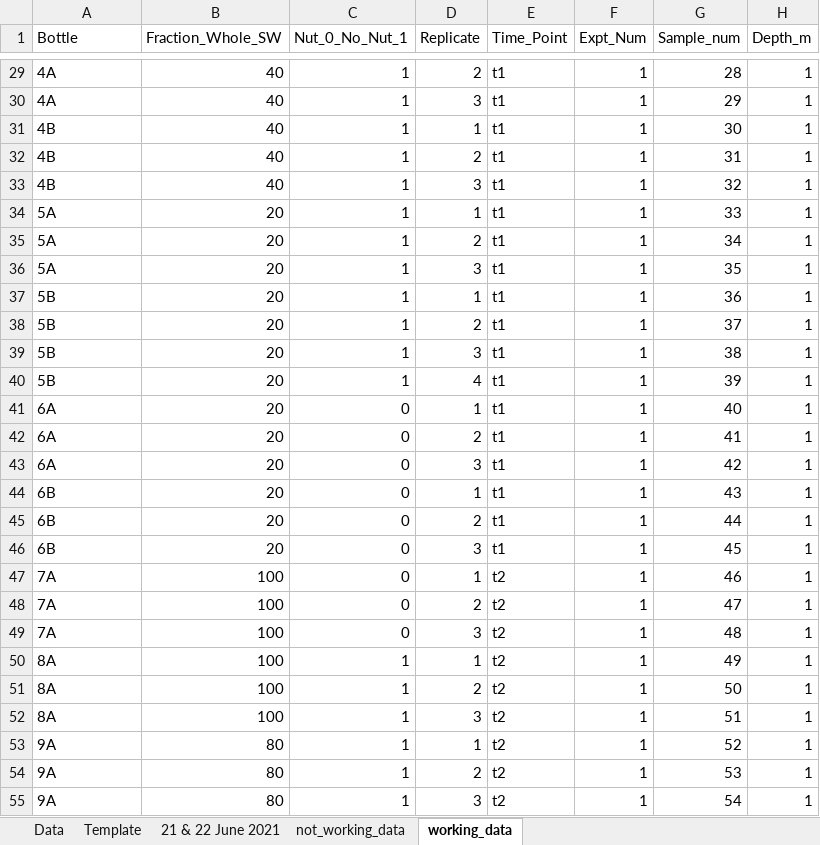
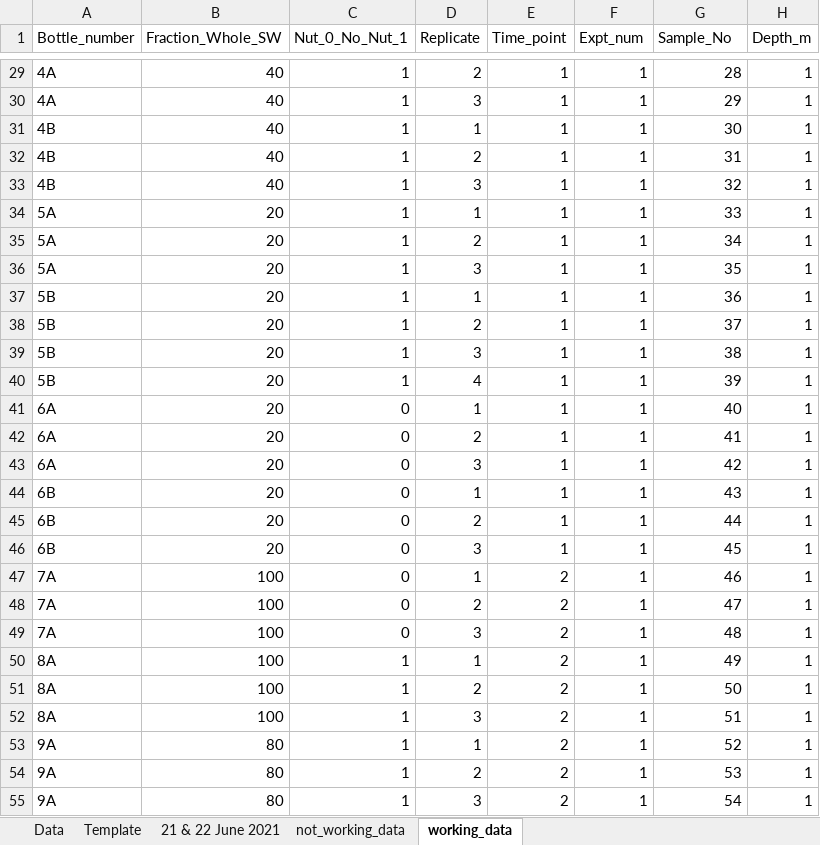
Before and after one commit to daataniguchi/Python_practice, an Excel workbook: Chl_SIO_pier_forcode.xlsx, sheet working_data, drawn as a sheet; only a part is shown, gaps mark what is left out; values as stored, in another font and other column widths than the file's, no borders; the diff covers the shown part only; the diff names each change by its address in the sheet, - before the commit and + after, or states it on an @@ line.

Commit message:
Updated excel sheet and code to read in data

```diff
--- a/Chl_SIO_pier_forcode.xlsx (sheet working_data)
+++ b/Chl_SIO_pier_forcode.xlsx (sheet working_data)
-A1: Bottle
+A1: Bottle_number
-E1: Time_Point
+E1: Time_point
-F1: Expt_Num
+F1: Expt_num
-G1: Sample_num
+G1: Sample_No
-E29:E46 (Time_point): t1
+E29:E46 (Time_point): 1
-E47:E55 (Time_point): t2
+E47:E55 (Time_point): 2
```
Also changed, not shown: 108 edited cells elsewhere in this sheet, 1 other file.
